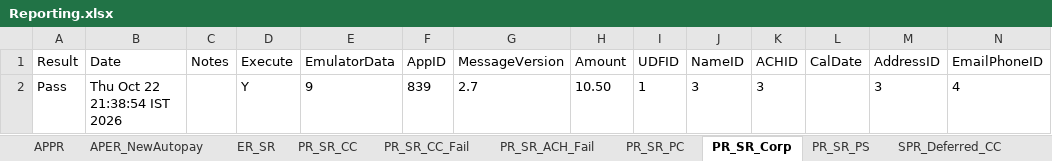
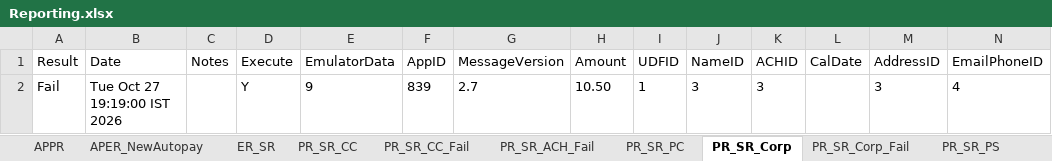
Before and after one commit to dcusend/VPS-Katalon, an Excel workbook: KatalonData/Bootstrap/Reporting.xlsx, sheet PR_SR_Corp, drawn as a sheet; values as stored, in another font and other column widths than the file's, no borders; the diff names each change by its address in the sheet, - before the commit and + after, or states it on an @@ line.

```diff
--- a/KatalonData/Bootstrap/Reporting.xlsx (sheet PR_SR_Corp)
+++ b/KatalonData/Bootstrap/Reporting.xlsx (sheet PR_SR_Corp)
+sheet tab: PR_SR_Corp_Fail
-A2 (Result): Pass
+A2 (Result): Fail
-B2 (Date): Thu Oct 22 21:38:54 IST 2026
+B2 (Date): Tue Oct 27 19:19:00 IST 2026
```
Also changed, not shown: sheet PR_SR_ACH_Fail, sheet PR_SR_PS, other sheet tabs, KatalonData/Bootstrap/UM-Data-Prod.xlsx, KatalonData/IWPBootstrapData/VRelayPaymentsACH_27.xlsx, 23 other files.
